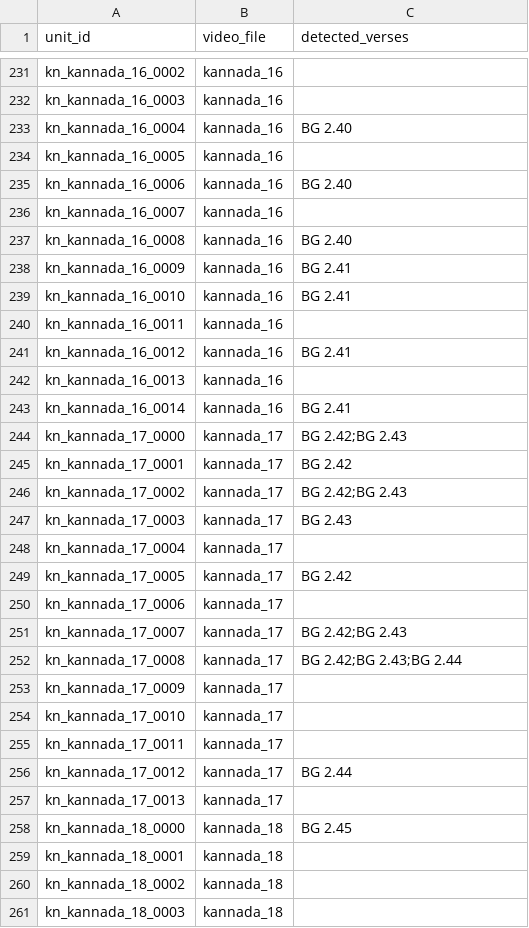
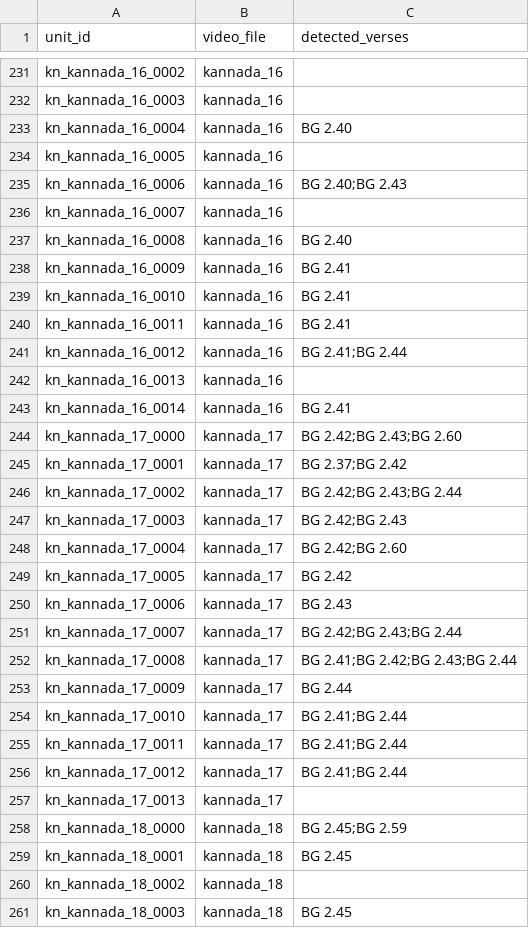
Before and after one commit to Maitreyi-V/RAG-pipeline, a CSV file: RAG-pipeline-llama/results/units_layer1.csv, drawn as a sheet; only a part is shown, gaps mark what is left out; the diff covers the shown part only.

```diff
--- a/RAG-pipeline-llama/results/units_layer1.csv
+++ b/RAG-pipeline-llama/results/units_layer1.csv
@@ -234,3 +234,3 @@ kn_kannada_16_0004,kannada_16,BG 2.40
 kn_kannada_16_0005,kannada_16,
-kn_kannada_16_0006,kannada_16,BG 2.40
+kn_kannada_16_0006,kannada_16,BG 2.40;BG 2.43
 kn_kannada_16_0007,kannada_16,
@@ -239,23 +239,23 @@ kn_kannada_16_0009,kannada_16,BG 2.41
 kn_kannada_16_0010,kannada_16,BG 2.41
-kn_kannada_16_0011,kannada_16,
-kn_kannada_16_0012,kannada_16,BG 2.41
+kn_kannada_16_0011,kannada_16,BG 2.41
+kn_kannada_16_0012,kannada_16,BG 2.41;BG 2.44
 kn_kannada_16_0013,kannada_16,
 kn_kannada_16_0014,kannada_16,BG 2.41
-kn_kannada_17_0000,kannada_17,BG 2.42;BG 2.43
-kn_kannada_17_0001,kannada_17,BG 2.42
-kn_kannada_17_0002,kannada_17,BG 2.42;BG 2.43
-kn_kannada_17_0003,kannada_17,BG 2.43
-kn_kannada_17_0004,kannada_17,
+kn_kannada_17_0000,kannada_17,BG 2.42;BG 2.43;BG 2.60
+kn_kannada_17_0001,kannada_17,BG 2.37;BG 2.42
+kn_kannada_17_0002,kannada_17,BG 2.42;BG 2.43;BG 2.44
+kn_kannada_17_0003,kannada_17,BG 2.42;BG 2.43
+kn_kannada_17_0004,kannada_17,BG 2.42;BG 2.60
 kn_kannada_17_0005,kannada_17,BG 2.42
-kn_kannada_17_0006,kannada_17,
-kn_kannada_17_0007,kannada_17,BG 2.42;BG 2.43
-kn_kannada_17_0008,kannada_17,BG 2.42;BG 2.43;BG 2.44
-kn_kannada_17_0009,kannada_17,
-kn_kannada_17_0010,kannada_17,
-kn_kannada_17_0011,kannada_17,
-kn_kannada_17_0012,kannada_17,BG 2.44
+kn_kannada_17_0006,kannada_17,BG 2.43
+kn_kannada_17_0007,kannada_17,BG 2.42;BG 2.43;BG 2.44
+kn_kannada_17_0008,kannada_17,BG 2.41;BG 2.42;BG 2.43;BG 2.44
+kn_kannada_17_0009,kannada_17,BG 2.44
+kn_kannada_17_0010,kannada_17,BG 2.41;BG 2.44
+kn_kannada_17_0011,kannada_17,BG 2.41;BG 2.44
+kn_kannada_17_0012,kannada_17,BG 2.41;BG 2.44
 kn_kannada_17_0013,kannada_17,
-kn_kannada_18_0000,kannada_18,BG 2.45
-kn_kannada_18_0001,kannada_18,
+kn_kannada_18_0000,kannada_18,BG 2.45;BG 2.59
+kn_kannada_18_0001,kannada_18,BG 2.45
 kn_kannada_18_0002,kannada_18,
-kn_kannada_18_0003,kannada_18,
+kn_kannada_18_0003,kannada_18,BG 2.45
```
Also changed, not shown: 96 edited cells elsewhere in this file, 4 other files.
